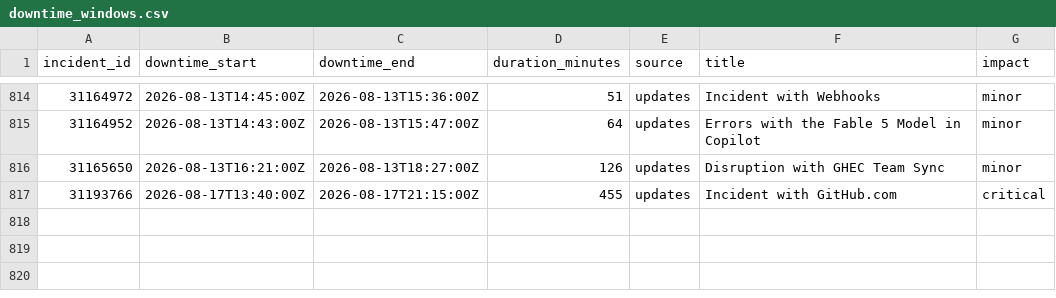
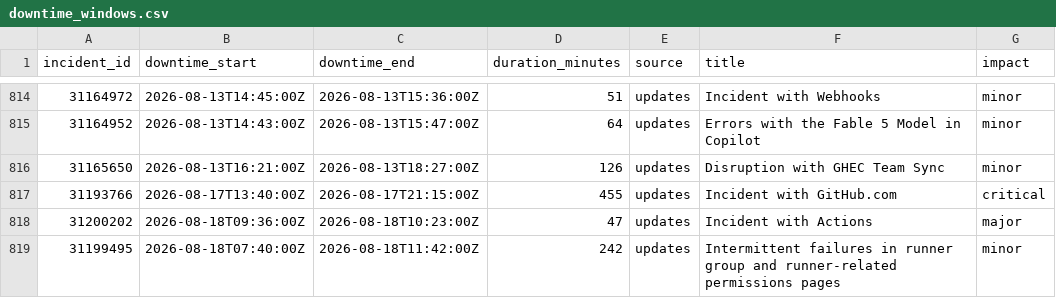
Before and after one commit to paradise-runner/feels-like-github-status, a CSV file: parsed/downtime_windows.csv, drawn as a sheet; only a part is shown, gaps mark what is left out.

```diff
--- a/parsed/downtime_windows.csv
+++ b/parsed/downtime_windows.csv
@@ -817 +817,3 @@ incident_id,downtime_start,downtime_end,duration_minutes,source,title,impact
 31193766,2026-08-17T13:40:00Z,2026-08-17T21:15:00Z,455,updates,Incident with GitHub.com,critical
+31200202,2026-08-18T09:36:00Z,2026-08-18T10:23:00Z,47,updates,Incident with Actions,major
+31199495,2026-08-18T07:40:00Z,2026-08-18T11:42:00Z,242,updates,Intermittent failures in runner group and runner-related permissions pages,minor
```
Also changed, not shown: parsed/segments.csv, 2 other files.
